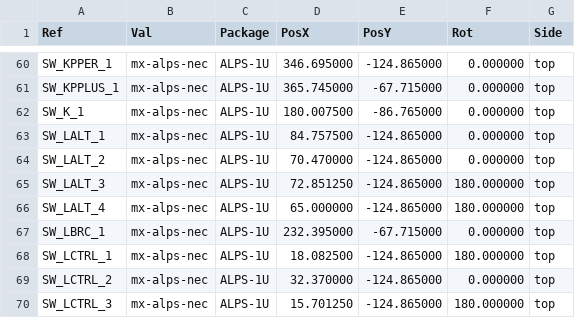
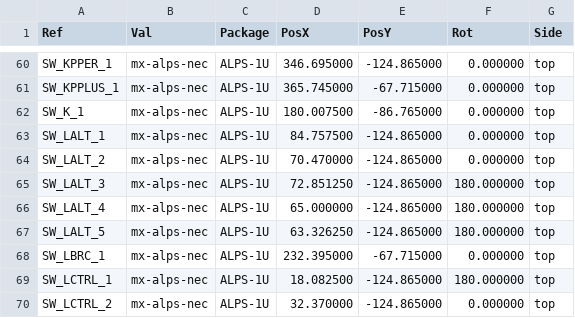
Before and after one commit to djvs/m0116, a CSV file: outputs/gerber/m0116-top-pos.csv, drawn as a sheet; only a part is shown, gaps mark what is left out; the shorter side is filled out with more unchanged rows; the diff names each change by its address in the sheet, - before the commit and + after, or states it on an @@ line.

```diff
--- a/outputs/gerber/m0116-top-pos.csv
+++ b/outputs/gerber/m0116-top-pos.csv
+row 67: SW_LALT_5 | mx-alps-nec | ALPS-1U | 63.326250 | -124.865000 | 180.000000 | top
```
Also changed, not shown: outputs/gerber/jlcpcb-cpl-top.csv, outputs/gerber/m0116.csv, 19 other files.
